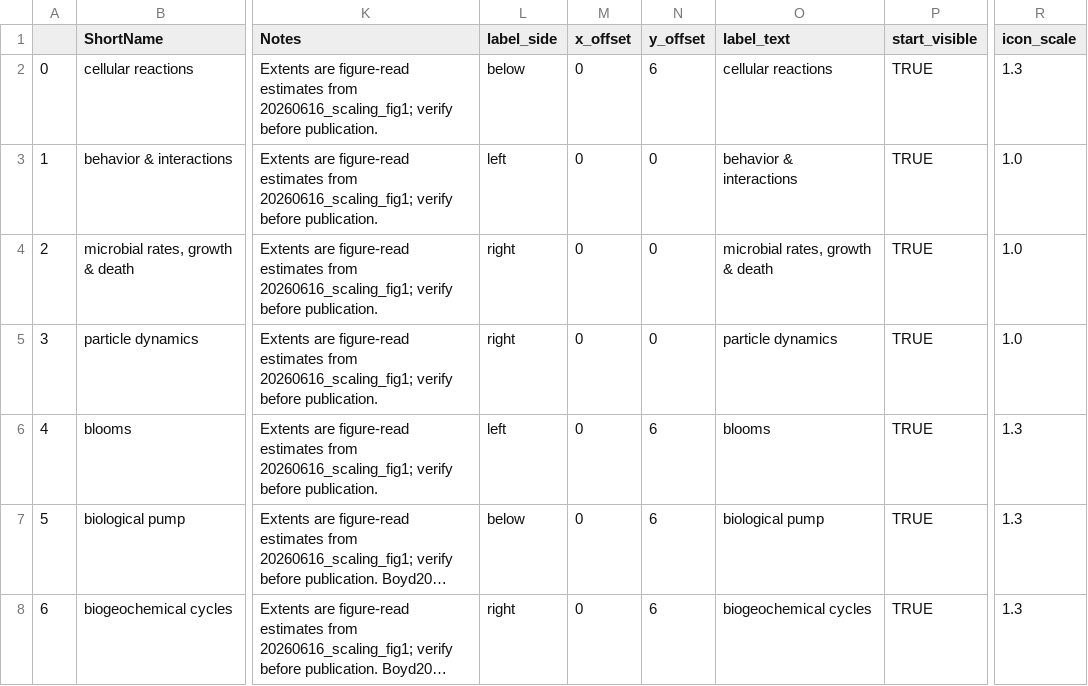
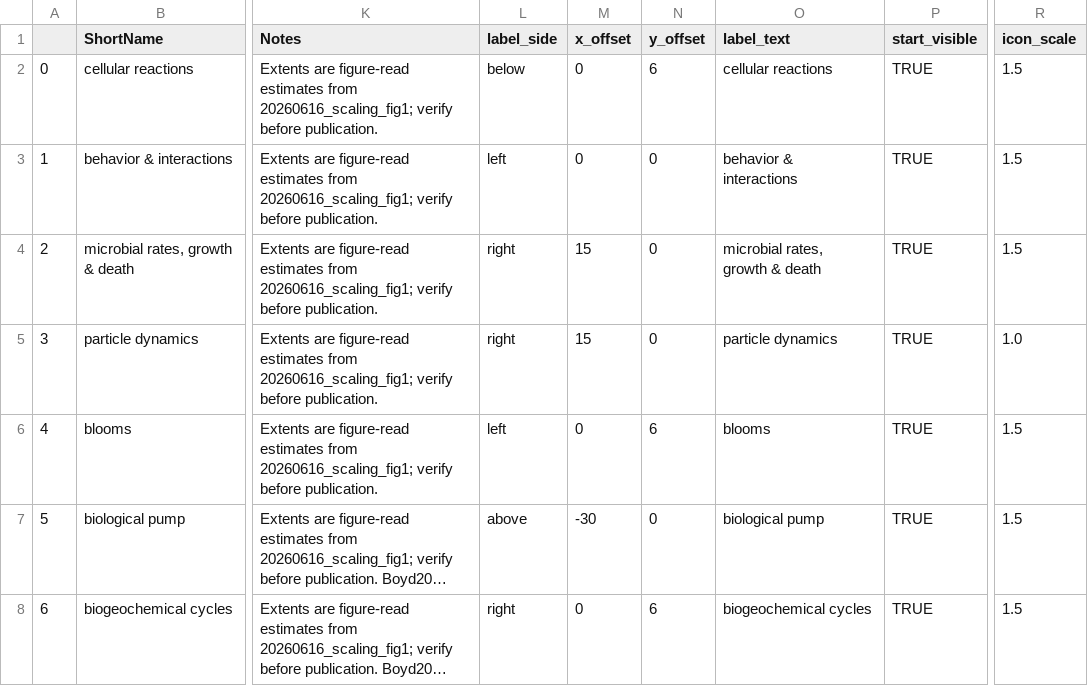
Before and after one commit to MDunitz/timeSpace, a CSV file: projects/scaling_figure1/scalingPaperFigure1Dataset.csv, drawn as a sheet; only a part is shown, gaps mark what is left out; long unchanged cells end in …; ↵ is a line break in a cell; the diff names each change by its address in the sheet, - before the commit and + after, or states it on an @@ line.

Commit message:
project(scaling_figure1): enlarge non-particle icons; label nudges
- icon_scale 1.5 for all icons except particle dynamics (1.0)
- nudge particle dynamics and microbial rates labels right (x_offset 15)
- split microbial rates label onto two lines
- move biological pump label above-left of its column (side=above, x_offset -30)

```diff
--- a/projects/scaling_figure1/scalingPaperFigure1Dataset.csv
+++ b/projects/scaling_figure1/scalingPaperFigure1Dataset.csv
-R2 (icon_scale): 1.3
+R2 (icon_scale): 1.5
-R3:R4 (icon_scale): 1.0
+R3:R4 (icon_scale): 1.5
-M4:M5 (x_offset): 0
+M4:M5 (x_offset): 15
-O4 (label_text): microbial rates, growth & death
+O4 (label_text): microbial rates, ↵ growth & death
-R6:R8 (icon_scale): 1.3
+R6:R8 (icon_scale): 1.5
-L7 (label_side): below
+L7 (label_side): above
-M7 (x_offset): 0
+M7 (x_offset): -30
-N7 (y_offset): 6
+N7 (y_offset): 0
```
